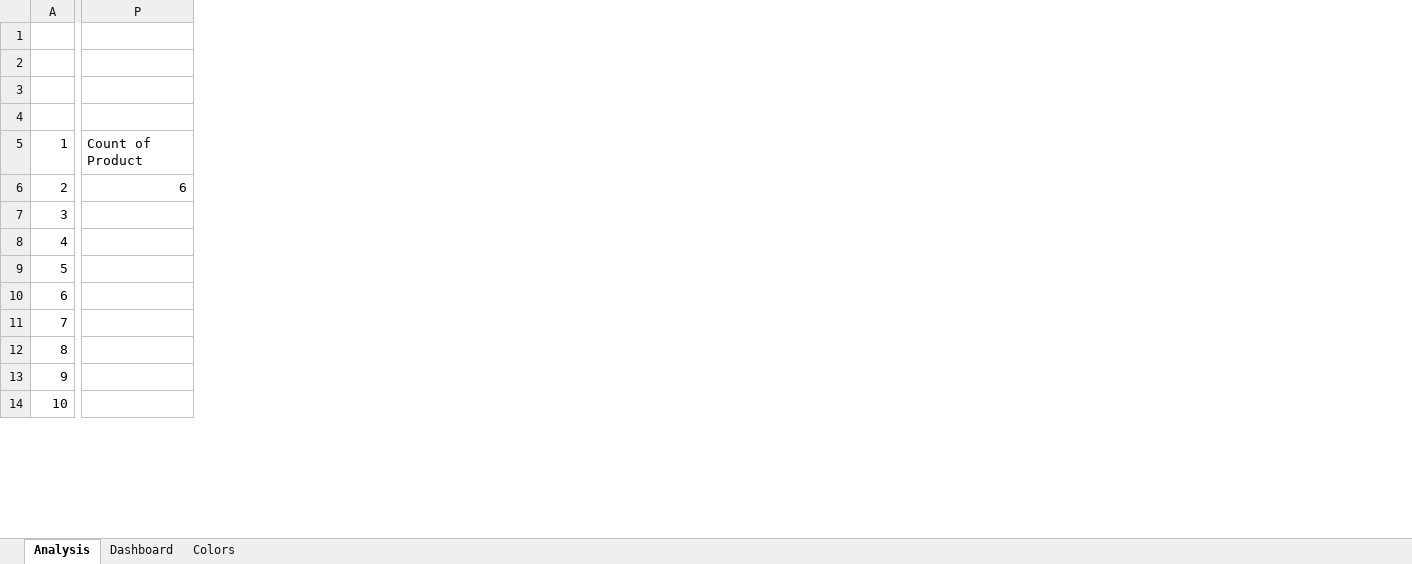
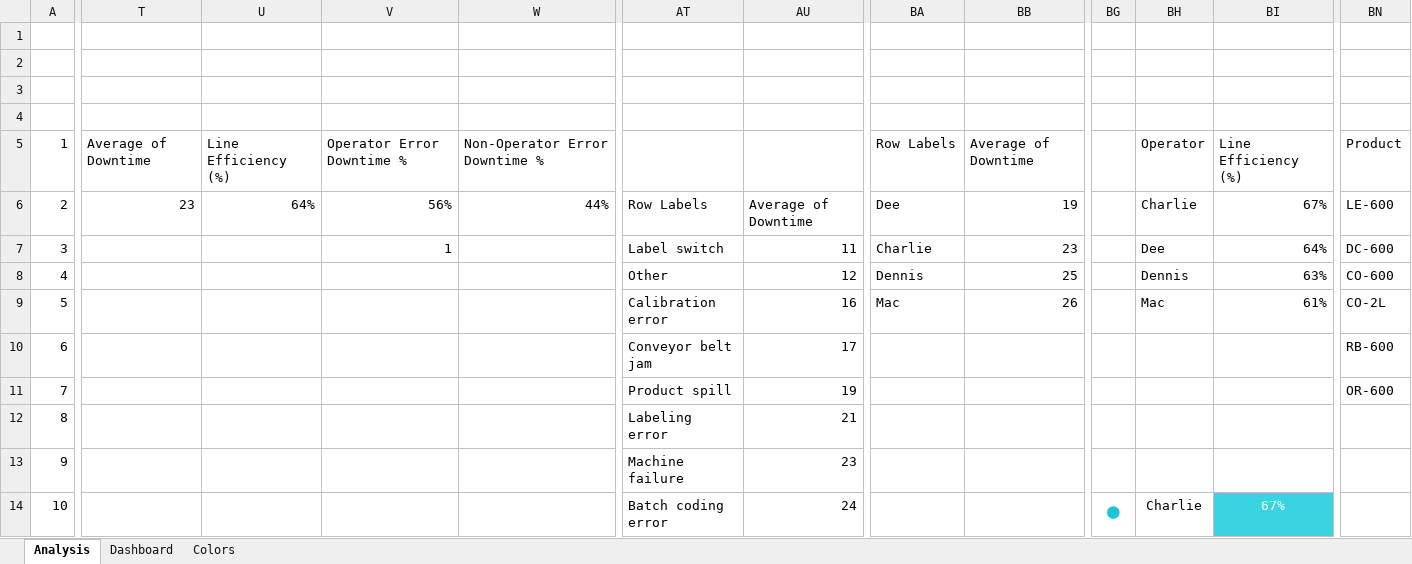
Before and after one commit to MohammadGhanaym/Data-Analysis-Projects, an Excel workbook: Addressing Manufacturing Downtime challenges/Dashboard.xlsx, sheet Analysis, drawn as a sheet; only a part is shown, gaps mark what is left out; values as stored, in another font and other column widths than the file's, no borders; charts and pictures not drawn; removed rows and columns are numbered as before the commit, all else as after; the diff covers the shown part only; the diff names each change by its address in the sheet, - before the commit and + after, or states it on an @@ line.

```diff
--- a/Addressing Manufacturing Downtime challenges/Dashboard.xlsx (sheet Analysis)
+++ b/Addressing Manufacturing Downtime challenges/Dashboard.xlsx (sheet Analysis)
-column P, rows 5-6: Count of Product | 6
+column T, rows 5-6: Average of Downtime | 23
+column U, rows 5-6: Line Efficiency (%) | 64%
+column V, rows 5-7: Operator Error Downtime % | 56% | 1
+column W, rows 5-6: Non-Operator Error Downtime % | 44%
+column AT, rows 6-14: Row Labels | Label switch | Other | Calibration error | Conveyor belt jam | Product spill | Labeling error | Machine failure | Batch coding error
+column AU, rows 6-14: Average of Downtime | 11 | 12 | 16 | 17 | 19 | 21 | 23 | 24
+column BA, rows 5-9: Row Labels | Dee | Charlie | Dennis | Mac
+column BB, rows 5-9: Average of Downtime | 19 | 23 | 25 | 26
+column BG, row 14: ●
+column BH, rows 5-14: Operator | Charlie | Dee | Dennis | Mac |  |  |  |  | Charlie
+column BI, rows 5-14: Line Efficiency (%) | 67% | 64% | 63% | 61% |  |  |  |  | 67%
+column BN, rows 5-11: Product | LE-600 | DC-600 | CO-600 | CO-2L | RB-600 | OR-600
```
Also changed, not shown: 40 added columns, 3 removed columns, 4 edited cells and cell formats elsewhere in this sheet, formulas that keep their value, charts or pictures, 9 other files.
